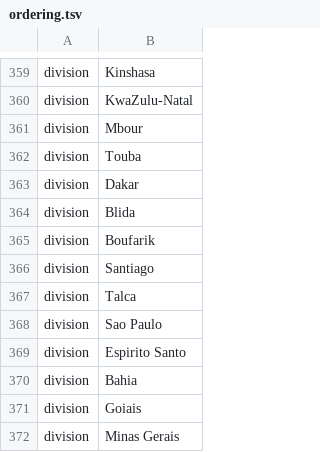
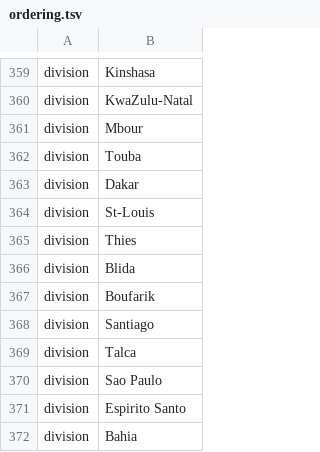
Before and after one commit to nextstrain/ncov, a TSV file: config/ordering.tsv, drawn as a sheet; only a part is shown, gaps mark what is left out; the shorter side is filled out with more unchanged rows; the diff names each change by its address in the sheet, - before the commit and + after, or states it on an @@ line.

```diff
--- a/config/ordering.tsv
+++ b/config/ordering.tsv
+row 364: division | St-Louis
+row 365: division | Thies
```
Also changed, not shown: config/lat_longs.tsv, 1 other file.
